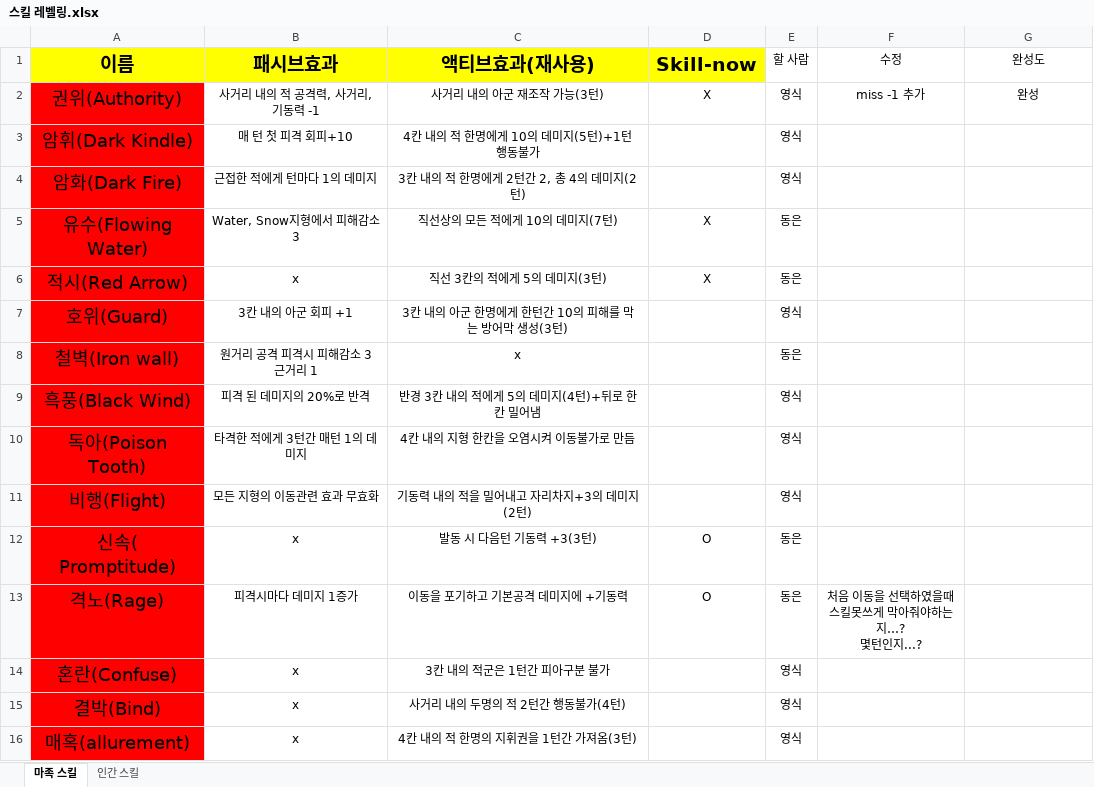
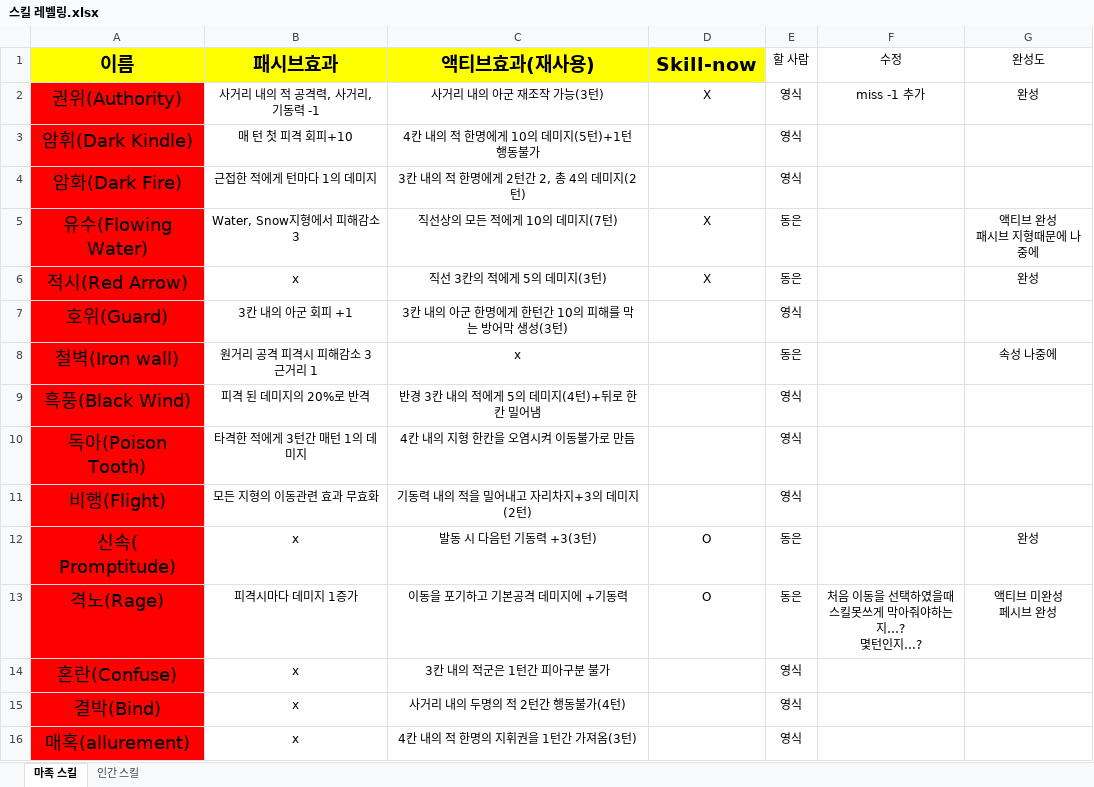
Before and after one commit to yys3110/GG, an Excel workbook: 기획서/스킬 레벨링.xlsx, sheet 마족 스킬, drawn as a sheet; values as stored, in another font and other column widths than the file's, no borders; ↵ is a line break in a cell; the diff names each change by its address in the sheet, - before the commit and + after, or states it on an @@ line.

```diff
--- a/기획서/스킬 레벨링.xlsx (sheet 마족 스킬)
+++ b/기획서/스킬 레벨링.xlsx (sheet 마족 스킬)
-G5 (완성도): (empty)
+G5 (완성도): 액티브 완성 ↵ 패시브 지형때문에 나중에
-G6 (완성도): (empty)
+G6 (완성도): 완성
-G8 (완성도): (empty)
+G8 (완성도): 속성 나중에
-G12 (완성도): (empty)
+G12 (완성도): 완성
-G13 (완성도): (empty)
+G13 (완성도): 액티브 미완성 ↵ 페시브 완성
```
Also changed, not shown: sheet 인간 스킬, 32 other files.
